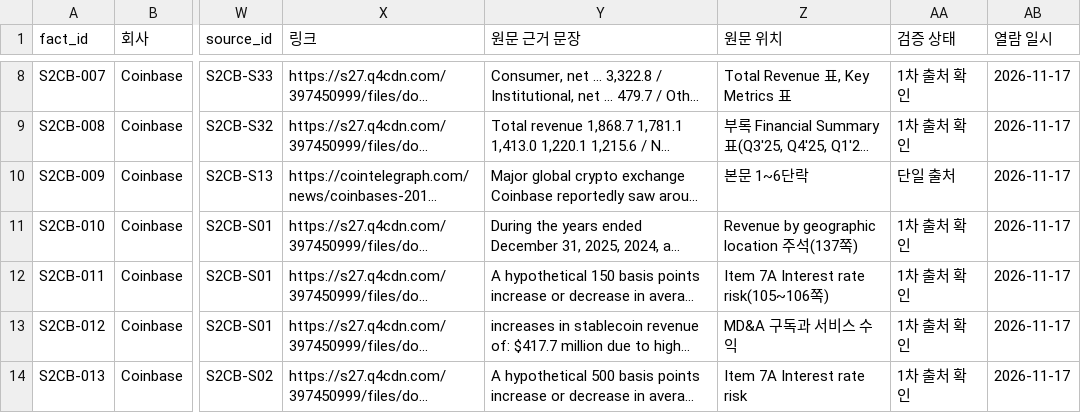
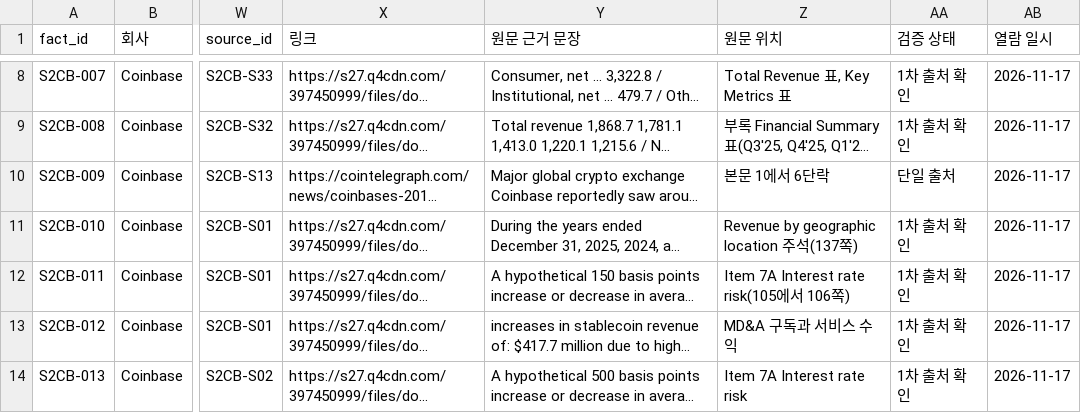
Before and after one commit to Mo-zZaAa/learning_tokens, a CSV file: work/S2-CB/facts.csv, drawn as a sheet; only a part is shown, gaps mark what is left out; long unchanged cells end in …; the diff covers the shown part only; the diff names each change by its address in the sheet, - before the commit and + after, or states it on an @@ line.

```diff
--- a/work/S2-CB/facts.csv
+++ b/work/S2-CB/facts.csv
-Z10 (원문 위치): 본문 1~6단락
+Z10 (원문 위치): 본문 1에서 6단락
-Z12 (원문 위치): Item 7A Interest rate risk(105~106쪽)
+Z12 (원문 위치): Item 7A Interest rate risk(105에서 106쪽)
```
Also changed, not shown: 9 edited cells elsewhere in this file, work/S2-CB/sources.csv, 9 other files.
